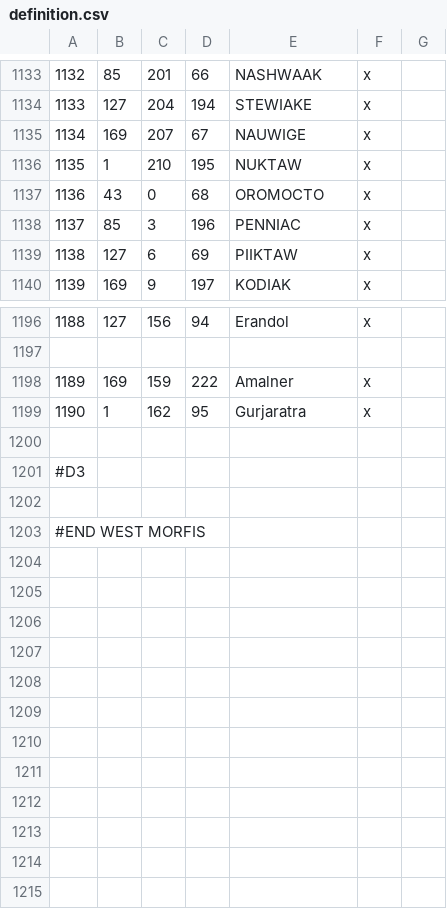
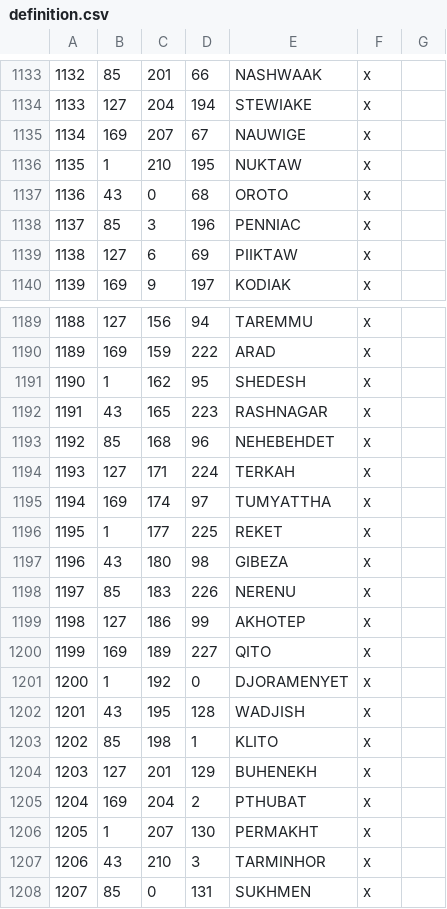
Before and after one commit to WackySlackyIV/Fodlan-CK3, a CSV file: map_data/definition.csv, drawn as a sheet; only a part is shown, gaps mark what is left out; removed rows and columns are numbered as before the commit, all else as after; the diff covers the shown part only; the diff names each change by its address in the sheet, - before the commit and + after, or states it on an @@ line.

```diff
--- a/map_data/definition.csv
+++ b/map_data/definition.csv
-E1137: OROMOCTO
+E1137: OROTO
-E1189: Erandol
+E1189: TAREMMU
-row 1197: (empty)
-E1190: Amalner
+E1190: ARAD
-E1191: Gurjaratra
+E1191: SHEDESH
-row 1192: (empty)
+row 1192: 1191 | 43 | 165 | 223 | RASHNAGAR | x
@@ column A renumbered between rows 1193 and 1195 @@
-B1193: (empty)
+B1193: 85
-C1193: (empty)
+C1193: 168
-D1193: (empty)
+D1193: 96
-E1193: (empty)
+E1193: NEHEBEHDET
-F1193: (empty)
+F1193: x
-row 1194: (empty)
+row 1194: 1193 | 127 | 171 | 224 | TERKAH | x
-B1195: (empty)
+B1195: 169
-C1195: (empty)
+C1195: 174
-D1195: (empty)
+D1195: 97
-E1195: (empty)
+E1195: TUMYATTHA
-F1195: (empty)
+F1195: x
+row 1196: 1195 | 1 | 177 | 225 | REKET | x
+row 1197: 1196 | 43 | 180 | 98 | GIBEZA | x
+row 1198: 1197 | 85 | 183 | 226 | NERENU | x
+row 1199: 1198 | 127 | 186 | 99 | AKHOTEP | x
+row 1200: 1199 | 169 | 189 | 227 | QITO | x
+row 1201: 1200 | 1 | 192 | 0 | DJORAMENYET | x
+row 1202: 1201 | 43 | 195 | 128 | WADJISH | x
+row 1203: 1202 | 85 | 198 | 1 | KLITO | x
+row 1204: 1203 | 127 | 201 | 129 | BUHENEKH | x
+row 1205: 1204 | 169 | 204 | 2 | PTHUBAT | x
+row 1206: 1205 | 1 | 207 | 130 | PERMAKHT | x
+row 1207: 1206 | 43 | 210 | 3 | TARMINHOR | x
+row 1208: 1207 | 85 | 0 | 131 | SUKHMEN | x
```
Also changed, not shown: 7 removed rows and 23 edited cells elsewhere in this file, 45 other files.
